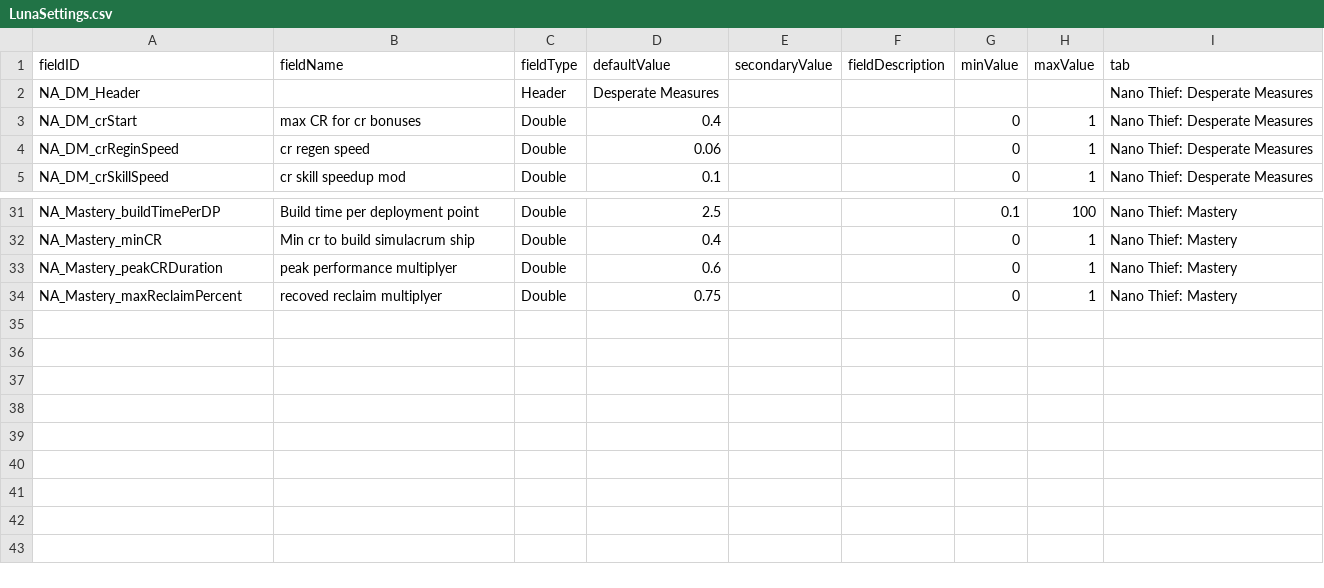
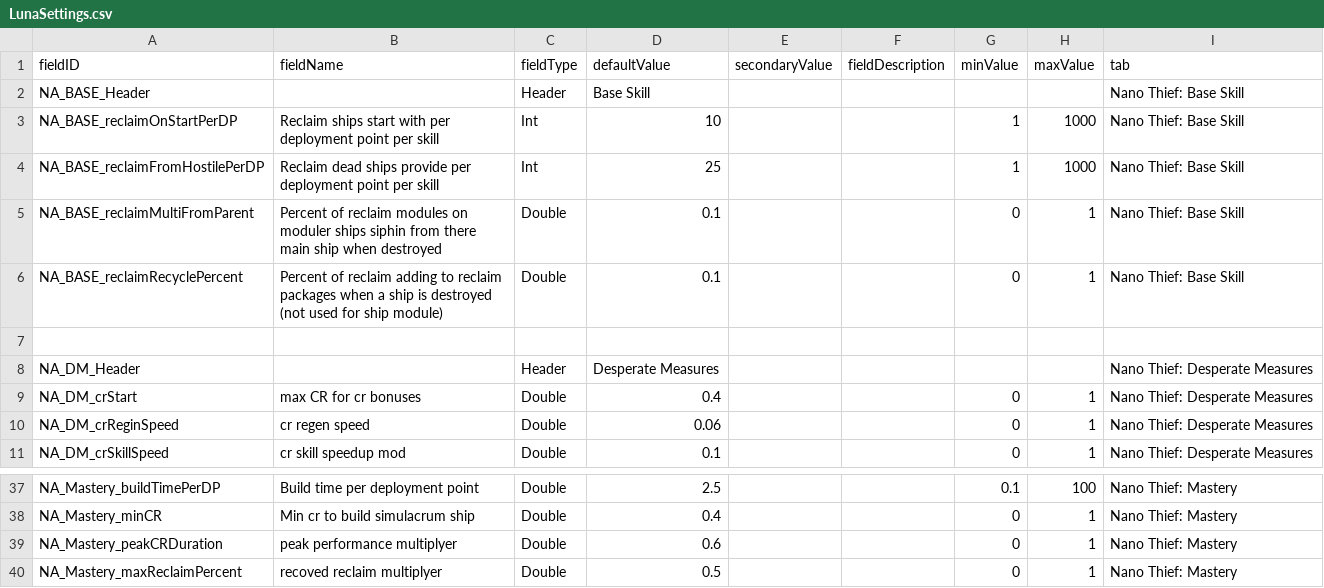
Before and after one commit to Alaricdragon/Abyssal_XO, a CSV file: data/config/LunaSettings.csv, drawn as a sheet; only a part is shown, gaps mark what is left out.

```diff
--- a/data/config/LunaSettings.csv
+++ b/data/config/LunaSettings.csv
@@ -1,2 +1,8 @@
 fieldID,fieldName,fieldType,defaultValue,secondaryValue,fieldDescription,minValue,maxValue,tab
+NA_BASE_Header,,Header,Base Skill,,,,,Nano Thief: Base Skill
+NA_BASE_reclaimOnStartPerDP,Reclaim ships start with per deployment point per skill,Int,10,,,1,1000,Nano Thief: Base Skill
+NA_BASE_reclaimFromHostilePerDP,Reclaim dead ships provide per deployment point per skill,Int,25,,,1,1000,Nano Thief: Base Skill
+NA_BASE_reclaimMultiFromParent,Percent of reclaim modules on moduler ships siphin from there main ship when destroyed,Double,0.1,,,0,1,Nano Thief: Base Skill
+NA_BASE_reclaimRecyclePercent,Percent of reclaim adding to reclaim packages when a ship is destroyed (not used for ship module),Double,0.1,,,0,1,Nano Thief: Base Skill
+,,,,,,,,
 NA_DM_Header,,Header,Desperate Measures,,,,,Nano Thief: Desperate Measures
@@ -33,2 +39,2 @@ NA_Mastery_minCR,Min cr to build simulacrum ship,Double,0.4,,,0,1,Nano Thief: Ma
 NA_Mastery_peakCRDuration,peak performance multiplyer,Double,0.6,,,0,1,Nano Thief: Mastery
-NA_Mastery_maxReclaimPercent,recoved reclaim multiplyer,Double,0.75,,,0,1,Nano Thief: Mastery
+NA_Mastery_maxReclaimPercent,recoved reclaim multiplyer,Double,0.5,,,0,1,Nano Thief: Mastery
```
Also changed, not shown: 14 other files.
